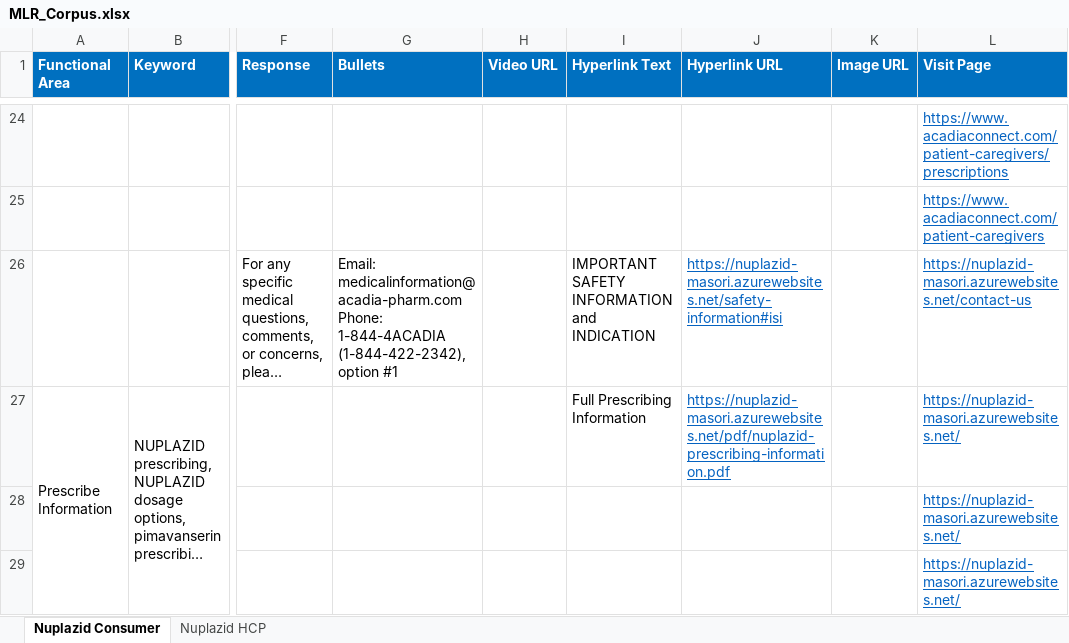
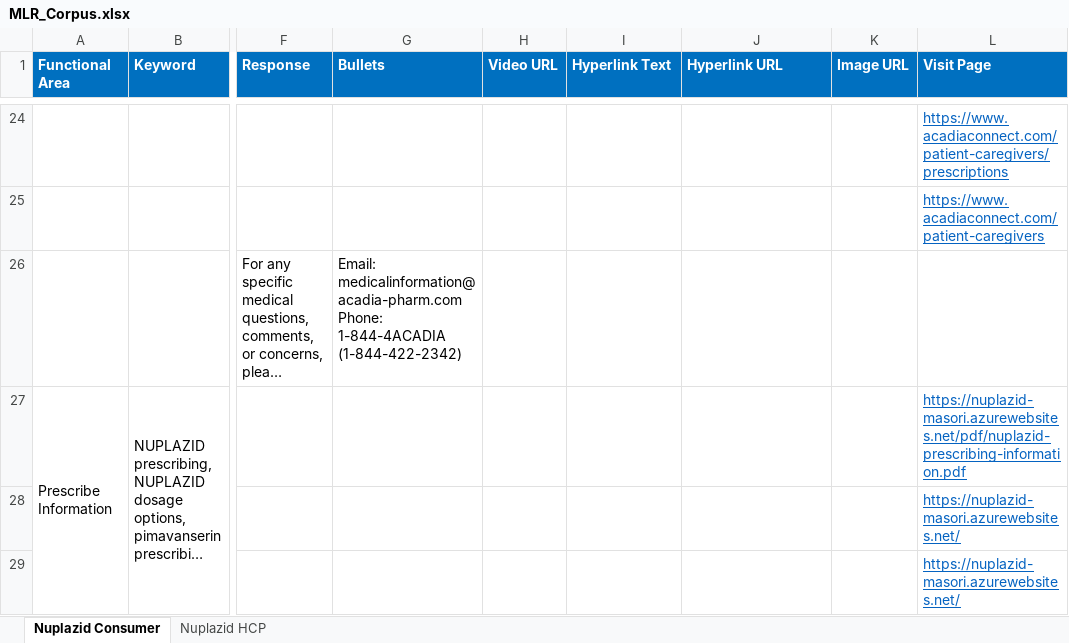
Before and after one commit to Siva04-coder/Masori-Chatbot-UAT, an Excel workbook: Corpus/MLR_Corpus.xlsx, sheet Nuplazid Consumer, drawn as a sheet; only a part is shown, gaps mark what is left out; long unchanged cells end in …; values as stored, in another font and other column widths than the file's, no borders; the diff covers the shown part only; the diff names each change by its address in the sheet, - before the commit and + after, or states it on an @@ line.

Commit message:
Add files via upload

```diff
--- a/Corpus/MLR_Corpus.xlsx (sheet Nuplazid Consumer)
+++ b/Corpus/MLR_Corpus.xlsx (sheet Nuplazid Consumer)
-G26 (Bullets): …Phone: 1-844-4ACADIA (1-844-422-2342), option #1
+G26 (Bullets): …Phone: 1-844-4ACADIA (1-844-422-2342)
-I26 (Hyperlink Text): IMPORTANT SAFETY INFORMATION and INDICATION
+I26 (Hyperlink Text): (empty)
-J26 (Hyperlink URL): https://nuplazid-masori.azurewebsites.net/safety-information#isi
+J26 (Hyperlink URL): (empty)
-L26 (Visit Page): https://nuplazid-masori.azurewebsites.net/contact-us
+L26 (Visit Page): (empty)
-I27 (Hyperlink Text): Full Prescribing Information
+I27 (Hyperlink Text): (empty)
-J27 (Hyperlink URL): https://nuplazid-masori.azurewebsites.net/pdf/nuplazid-prescribing-information.pdf
+J27 (Hyperlink URL): (empty)
-L27 (Visit Page): https://nuplazid-masori.azurewebsites.net/
+L27 (Visit Page): https://nuplazid-masori.azurewebsites.net/pdf/nuplazid-prescribing-information.pdf
```
Also changed, not shown: 9 edited cells elsewhere in this sheet.
